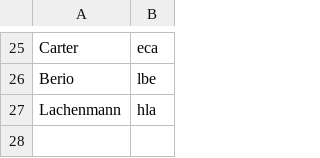
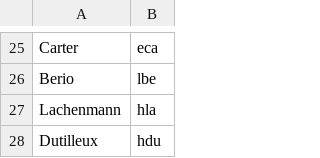
Before and after one commit to ofefo/welcomeBach, a CSV file: src/dict.csv, drawn as a sheet; only a part is shown, gaps mark what is left out.

Commit message:
Add Henri Dutilleux

```diff
--- a/src/dict.csv
+++ b/src/dict.csv
@@ -27 +27,2 @@ Berio,lbe
 Lachenmann,hla
+Dutilleux,hdu
```
Also changed, not shown: 2 other files.
